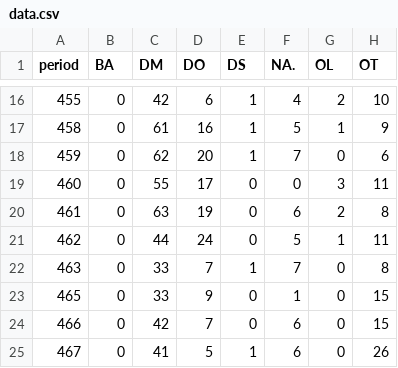
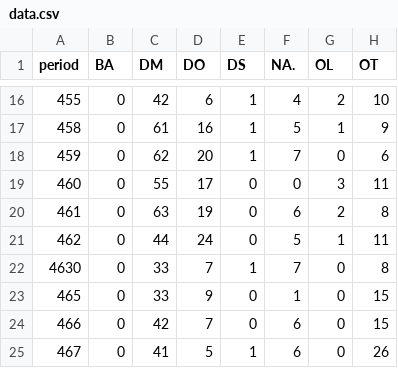
Before and after one commit to rudeboybert/live-data, a CSV file: data/data.csv, drawn as a sheet; only a part is shown, gaps mark what is left out; the diff names each change by its address in the sheet, - before the commit and + after, or states it on an @@ line.

Commit message:
typo

```diff
--- a/data/data.csv
+++ b/data/data.csv
-A22 (period): 463
+A22 (period): 4630
```
